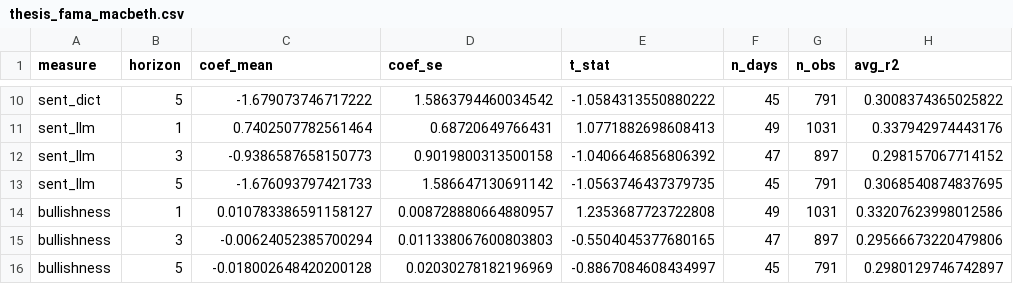
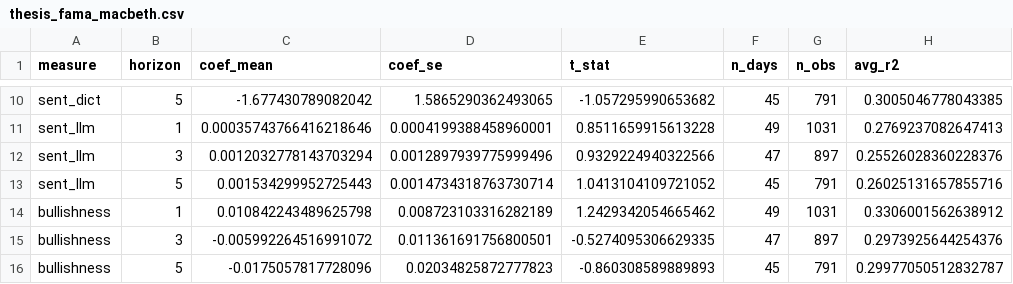
Before and after one commit to yixi1951/OpinionTradingWorkflow, a CSV file: data/reports/thesis_fama_macbeth.csv, drawn as a sheet; only a part is shown, gaps mark what is left out; the diff covers the shown part only; the diff names each change by its address in the sheet, - before the commit and + after, or states it on an @@ line.

```diff
--- a/data/reports/thesis_fama_macbeth.csv
+++ b/data/reports/thesis_fama_macbeth.csv
-C10 (coef_mean): -1.679073746717222
+C10 (coef_mean): -1.677430789082042
-D10 (coef_se): 1.5863794460034542
+D10 (coef_se): 1.5865290362493065
-E10 (t_stat): -1.0584313550880222
+E10 (t_stat): -1.057295990653682
-H10 (avg_r2): 0.3008374365025822
+H10 (avg_r2): 0.3005046778043385
-C11 (coef_mean): 0.7402507782561464
+C11 (coef_mean): 0.00035743766416218646
-D11 (coef_se): 0.68720649766431
+D11 (coef_se): 0.0004199388458960001
-E11 (t_stat): 1.0771882698608413
+E11 (t_stat): 0.8511659915613228
-H11 (avg_r2): 0.337942974443176
+H11 (avg_r2): 0.2769237082647413
-C12 (coef_mean): -0.9386587658150773
+C12 (coef_mean): 0.0012032778143703294
-D12 (coef_se): 0.9019800313500158
+D12 (coef_se): 0.0012897939775999496
-E12 (t_stat): -1.0406646856806392
+E12 (t_stat): 0.9329224940322566
-H12 (avg_r2): 0.298157067714152
+H12 (avg_r2): 0.25526028360228376
-C13 (coef_mean): -1.676093797421733
+C13 (coef_mean): 0.001534299952725443
-D13 (coef_se): 1.586647130691142
+D13 (coef_se): 0.0014734318763730714
-E13 (t_stat): -1.0563746437379735
+E13 (t_stat): 1.0413104109721052
-H13 (avg_r2): 0.3068540874837695
+H13 (avg_r2): 0.26025131657855716
-C14 (coef_mean): 0.010783386591158127
+C14 (coef_mean): 0.010842243489625798
-D14 (coef_se): 0.008728880664880957
+D14 (coef_se): 0.008723103316282189
-E14 (t_stat): 1.2353687723722808
+E14 (t_stat): 1.2429342054665462
-H14 (avg_r2): 0.33207623998012586
+H14 (avg_r2): 0.3306001562638912
-C15 (coef_mean): -0.00624052385700294
+C15 (coef_mean): -0.005992264516991072
-D15 (coef_se): 0.011338067600803803
+D15 (coef_se): 0.011361691756800501
-E15 (t_stat): -0.5504045377680165
+E15 (t_stat): -0.5274095306629335
-H15 (avg_r2): 0.29566673220479806
+H15 (avg_r2): 0.2973925644254376
-C16 (coef_mean): -0.018002648420200128
+C16 (coef_mean): -0.0175057817728096
-D16 (coef_se): 0.02030278182196969
+D16 (coef_se): 0.02034825872777823
-E16 (t_stat): -0.8867084608434997
+E16 (t_stat): -0.860308589889893
-H16 (avg_r2): 0.2980129746742897
+H16 (avg_r2): 0.29977050512832787
```
Also changed, not shown: 32 edited cells elsewhere in this file, data/raw/raw_posts_2026-11-21.csv, data/reports/sentiment_panel.csv, 4 other files.
